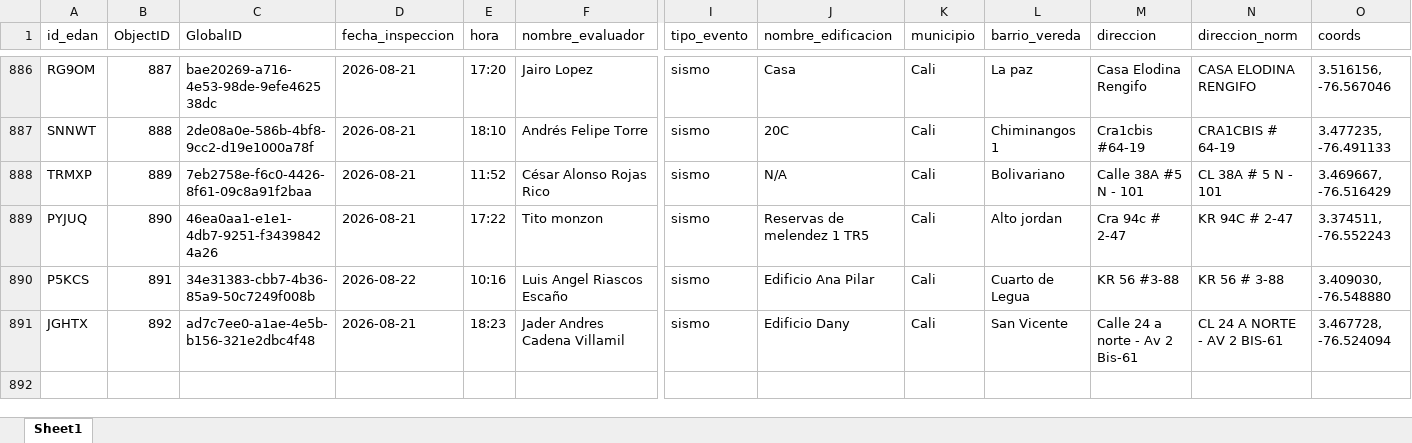
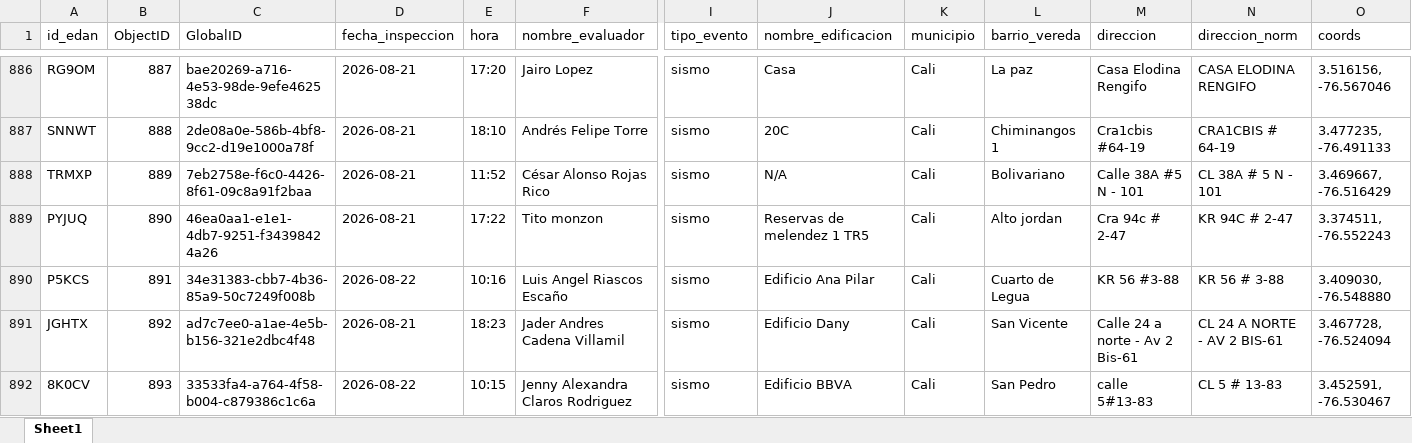
Before and after one commit to Juanpgm/sismo-cali-dashboard, an Excel workbook: web/data/inspections.xlsx, sheet Sheet1, drawn as a sheet; only a part is shown, gaps mark what is left out; values as stored, in another font and other column widths than the file's, no borders; rows hold the shown columns only; the diff names each change by its address in the sheet, - before the commit and + after, or states it on an @@ line.

Commit message:
chore: refresh dashboard data (auto)

```diff
--- a/web/data/inspections.xlsx (sheet Sheet1)
+++ b/web/data/inspections.xlsx (sheet Sheet1)
+row 892: 8K0CV | 893 | 33533fa4-a764-4f58-b004-c879386c1c6a | 2026-08-22 | 10:15 | Jenny Alexandra Claros Rodriguez | sismo | Edificio BBVA | Cali | San Pedro | calle 5#13-83 | CL 5 # 13-83 | 3.452591, -76.530467
```
Also changed, not shown: 2 other files.
